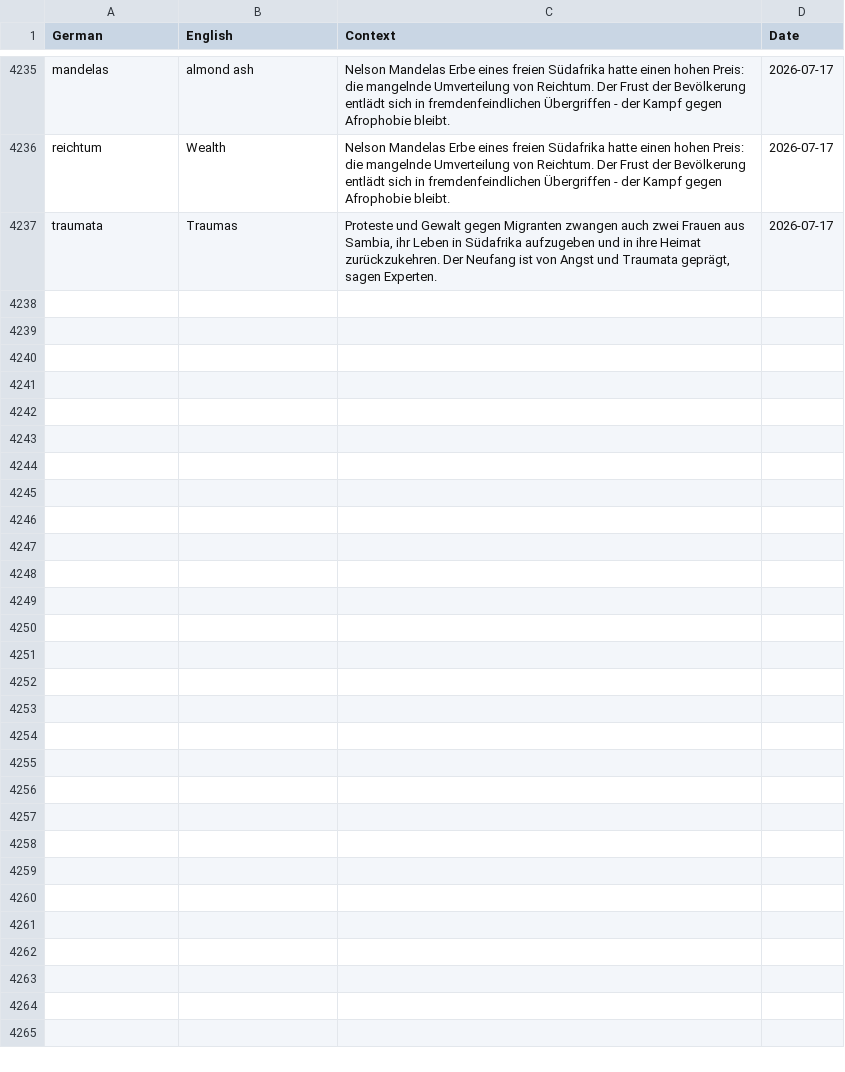
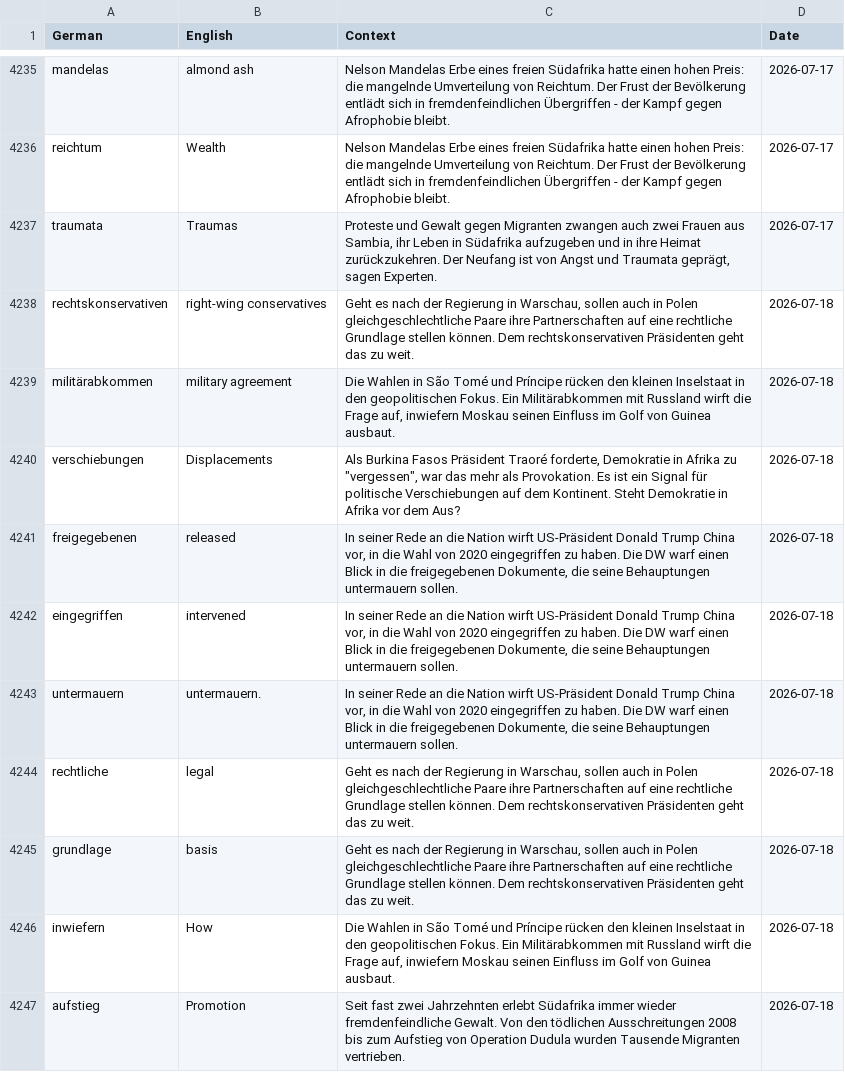
Before and after one commit to SeifElSayaad/German-Word-Pipeline, a CSV file: data/output/all_words.csv, drawn as a sheet; only a part is shown, gaps mark what is left out.

```diff
--- a/data/output/all_words.csv
+++ b/data/output/all_words.csv
@@ -4242 +4242,11 @@ reichtum,Wealth,Nelson Mandelas Erbe eines freien Südafrika hatte einen hohen P
 traumata,Traumas,"Proteste und Gewalt gegen Migranten zwangen auch zwei Frauen aus Sambia, ihr Leben in Südafrika aufzugeben und in ihre Heimat zurückzukehren. Der Neufang ist von Angst und Traumata geprägt, sagen Experten.",2026-07-17
+rechtskonservativen,right-wing conservatives,"Geht es nach der Regierung in Warschau, sollen auch in Polen gleichgeschlechtliche Paare ihre Partnerschaften auf eine rechtliche Grundlage stellen können. Dem rechtskonservativen Präsidenten geht das zu weit.",2026-07-18
+militärabkommen,military agreement,"Die Wahlen in São Tomé und Príncipe rücken den kleinen Inselstaat in den geopolitischen Fokus. Ein Militärabkommen mit Russland wirft die Frage auf, inwiefern Moskau seinen Einfluss im Golf von Guinea ausbaut.",2026-07-18
+verschiebungen,Displacements,"Als Burkina Fasos Präsident Traoré forderte, Demokratie in Afrika zu ""vergessen"", war das mehr als Provokation. Es ist ein Signal für politische Verschiebungen auf dem Kontinent. Steht Demokratie in Afrika vor dem Aus?",2026-07-18
+freigegebenen,released,"In seiner Rede an die Nation wirft US-Präsident Donald Trump China vor, in die Wahl von 2020 eingegriffen zu haben. Die DW warf einen Blick in die freigegebenen Dokumente, die seine Behauptungen untermauern sollen.",2026-07-18
+eingegriffen,intervened,"In seiner Rede an die Nation wirft US-Präsident Donald Trump China vor, in die Wahl von 2020 eingegriffen zu haben. Die DW warf einen Blick in die freigegebenen Dokumente, die seine Behauptungen untermauern sollen.",2026-07-18
+untermauern,untermauern.,"In seiner Rede an die Nation wirft US-Präsident Donald Trump China vor, in die Wahl von 2020 eingegriffen zu haben. Die DW warf einen Blick in die freigegebenen Dokumente, die seine Behauptungen untermauern sollen.",2026-07-18
+rechtliche,legal,"Geht es nach der Regierung in Warschau, sollen auch in Polen gleichgeschlechtliche Paare ihre Partnerschaften auf eine rechtliche Grundlage stellen können. Dem rechtskonservativen Präsidenten geht das zu weit.",2026-07-18
+grundlage,basis,"Geht es nach der Regierung in Warschau, sollen auch in Polen gleichgeschlechtliche Paare ihre Partnerschaften auf eine rechtliche Grundlage stellen können. Dem rechtskonservativen Präsidenten geht das zu weit.",2026-07-18
+inwiefern,How,"Die Wahlen in São Tomé und Príncipe rücken den kleinen Inselstaat in den geopolitischen Fokus. Ein Militärabkommen mit Russland wirft die Frage auf, inwiefern Moskau seinen Einfluss im Golf von Guinea ausbaut.",2026-07-18
+aufstieg,Promotion,Seit fast zwei Jahrzehnten erlebt Südafrika immer wieder fremdenfeindliche Gewalt. Von den tödlichen Ausschreitungen 2008 bis zum Aufstieg von Operation Dudula wurden Tausende Migranten vertrieben.,2026-07-18
```
Also changed, not shown: 1 other file.
